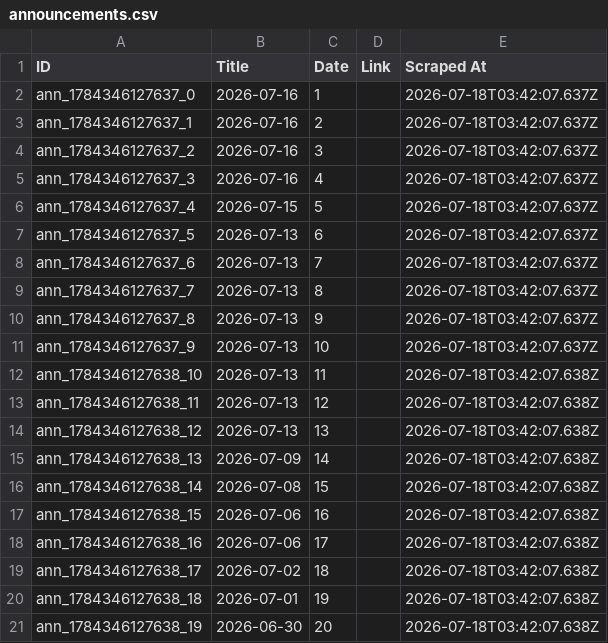
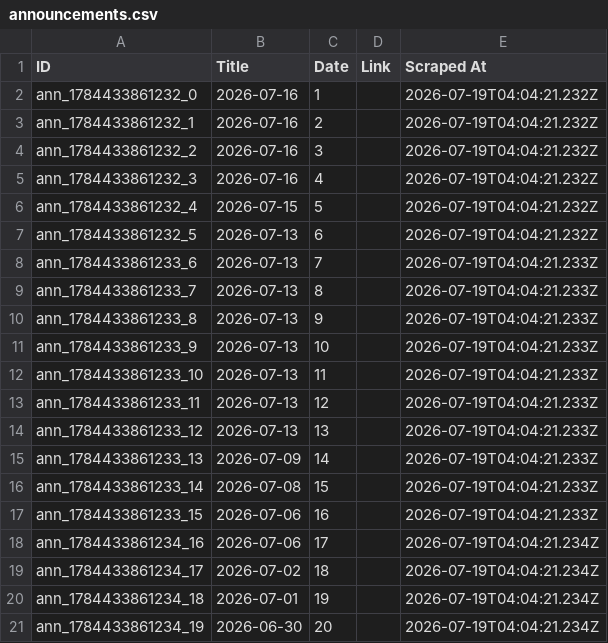
Before and after one commit to prometheus5863/form-g-aarsh, a CSV file: data/announcements.csv, drawn as a sheet.

```diff
--- a/data/announcements.csv
+++ b/data/announcements.csv
@@ -1,21 +1,21 @@
 ID,Title,Date,Link,Scraped At
-ann_1784346127637_0,2026-07-16,1,,2026-07-18T03:42:07.637Z
-ann_1784346127637_1,2026-07-16,2,,2026-07-18T03:42:07.637Z
-ann_1784346127637_2,2026-07-16,3,,2026-07-18T03:42:07.637Z
-ann_1784346127637_3,2026-07-16,4,,2026-07-18T03:42:07.637Z
-ann_1784346127637_4,2026-07-15,5,,2026-07-18T03:42:07.637Z
-ann_1784346127637_5,2026-07-13,6,,2026-07-18T03:42:07.637Z
-ann_1784346127637_6,2026-07-13,7,,2026-07-18T03:42:07.637Z
-ann_1784346127637_7,2026-07-13,8,,2026-07-18T03:42:07.637Z
-ann_1784346127637_8,2026-07-13,9,,2026-07-18T03:42:07.637Z
-ann_1784346127637_9,2026-07-13,10,,2026-07-18T03:42:07.637Z
-ann_1784346127638_10,2026-07-13,11,,2026-07-18T03:42:07.638Z
-ann_1784346127638_11,2026-07-13,12,,2026-07-18T03:42:07.638Z
-ann_1784346127638_12,2026-07-13,13,,2026-07-18T03:42:07.638Z
-ann_1784346127638_13,2026-07-09,14,,2026-07-18T03:42:07.638Z
-ann_1784346127638_14,2026-07-08,15,,2026-07-18T03:42:07.638Z
-ann_1784346127638_15,2026-07-06,16,,2026-07-18T03:42:07.638Z
-ann_1784346127638_16,2026-07-06,17,,2026-07-18T03:42:07.638Z
-ann_1784346127638_17,2026-07-02,18,,2026-07-18T03:42:07.638Z
-ann_1784346127638_18,2026-07-01,19,,2026-07-18T03:42:07.638Z
-ann_1784346127638_19,2026-06-30,20,,2026-07-18T03:42:07.638Z
+ann_1784433861232_0,2026-07-16,1,,2026-07-19T04:04:21.232Z
+ann_1784433861232_1,2026-07-16,2,,2026-07-19T04:04:21.232Z
+ann_1784433861232_2,2026-07-16,3,,2026-07-19T04:04:21.232Z
+ann_1784433861232_3,2026-07-16,4,,2026-07-19T04:04:21.232Z
+ann_1784433861232_4,2026-07-15,5,,2026-07-19T04:04:21.232Z
+ann_1784433861232_5,2026-07-13,6,,2026-07-19T04:04:21.232Z
+ann_1784433861233_6,2026-07-13,7,,2026-07-19T04:04:21.233Z
+ann_1784433861233_7,2026-07-13,8,,2026-07-19T04:04:21.233Z
+ann_1784433861233_8,2026-07-13,9,,2026-07-19T04:04:21.233Z
+ann_1784433861233_9,2026-07-13,10,,2026-07-19T04:04:21.233Z
+ann_1784433861233_10,2026-07-13,11,,2026-07-19T04:04:21.233Z
+ann_1784433861233_11,2026-07-13,12,,2026-07-19T04:04:21.233Z
+ann_1784433861233_12,2026-07-13,13,,2026-07-19T04:04:21.233Z
+ann_1784433861233_13,2026-07-09,14,,2026-07-19T04:04:21.233Z
+ann_1784433861233_14,2026-07-08,15,,2026-07-19T04:04:21.233Z
+ann_1784433861233_15,2026-07-06,16,,2026-07-19T04:04:21.233Z
+ann_1784433861234_16,2026-07-06,17,,2026-07-19T04:04:21.234Z
+ann_1784433861234_17,2026-07-02,18,,2026-07-19T04:04:21.234Z
+ann_1784433861234_18,2026-07-01,19,,2026-07-19T04:04:21.234Z
+ann_1784433861234_19,2026-06-30,20,,2026-07-19T04:04:21.234Z
```
Also changed, not shown: data/assignments.csv, data/public_announcements.csv.
